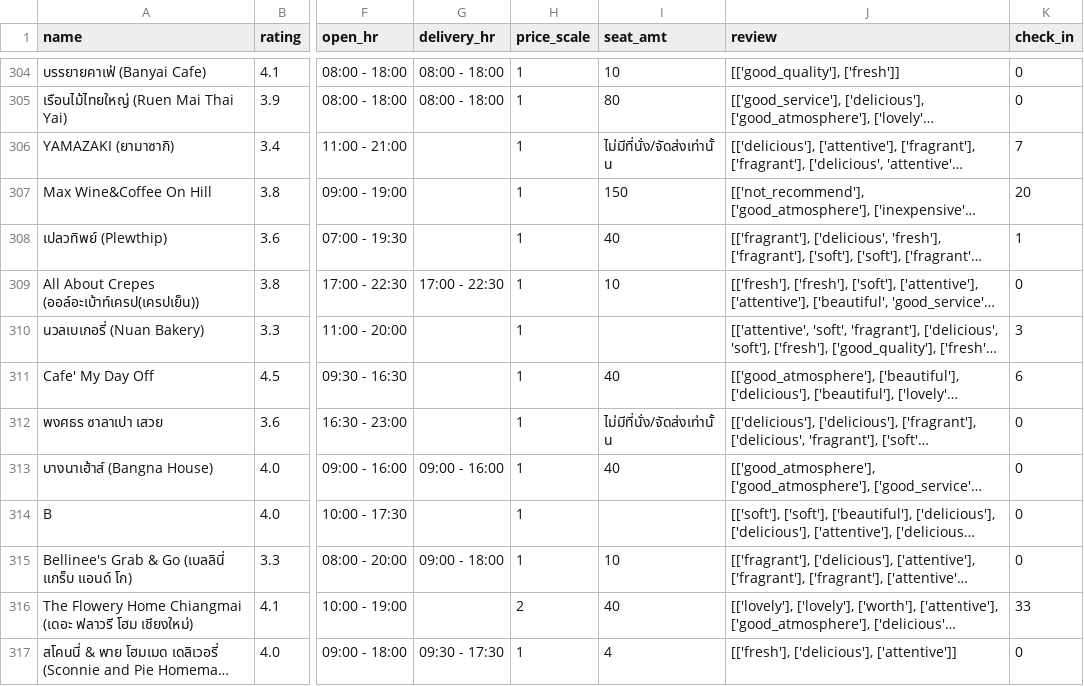
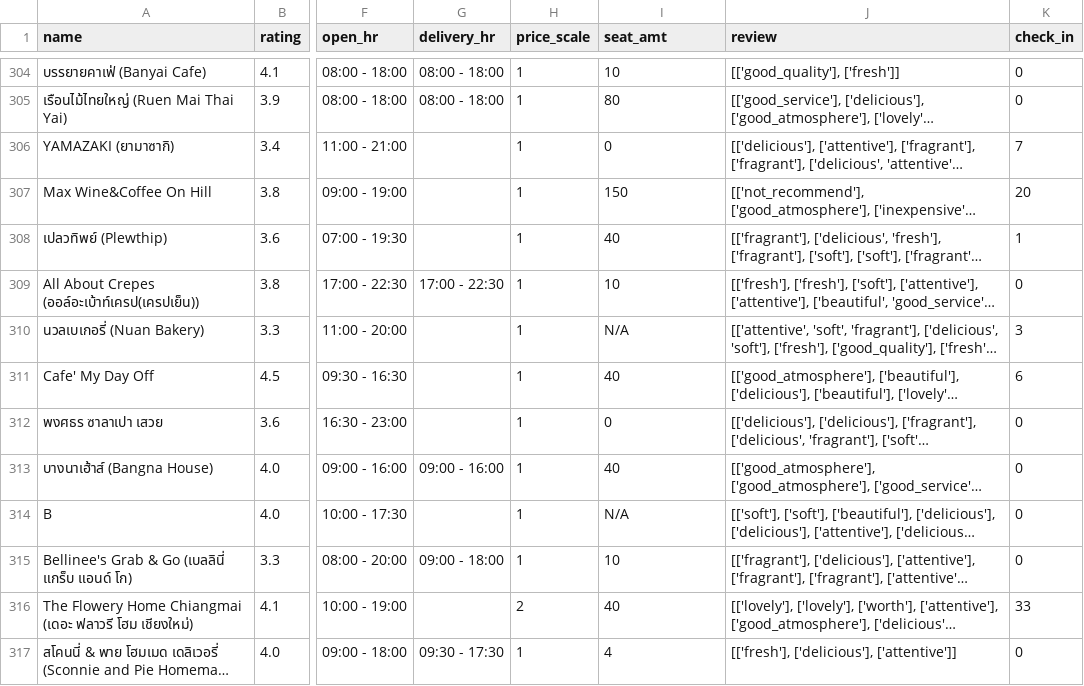
Before and after one commit to SuraditLuo/GPT4Baker-BackEnd, a CSV file: cleaned_bakery.csv, drawn as a sheet; only a part is shown, gaps mark what is left out; long unchanged cells end in …; the diff covers the shown part only; the diff names each change by its address in the sheet, - before the commit and + after, or states it on an @@ line.

```diff
--- a/cleaned_bakery.csv
+++ b/cleaned_bakery.csv
-I306 (seat_amt): ไม่มีที่นั่ง/จัดส่งเท่านั้น
+I306 (seat_amt): 0
-I310 (seat_amt): (empty)
+I310 (seat_amt): N/A
-I312 (seat_amt): ไม่มีที่นั่ง/จัดส่งเท่านั้น
+I312 (seat_amt): 0
-I314 (seat_amt): (empty)
+I314 (seat_amt): N/A
```
Also changed, not shown: 93 edited cells elsewhere in this file, 5 other files.
